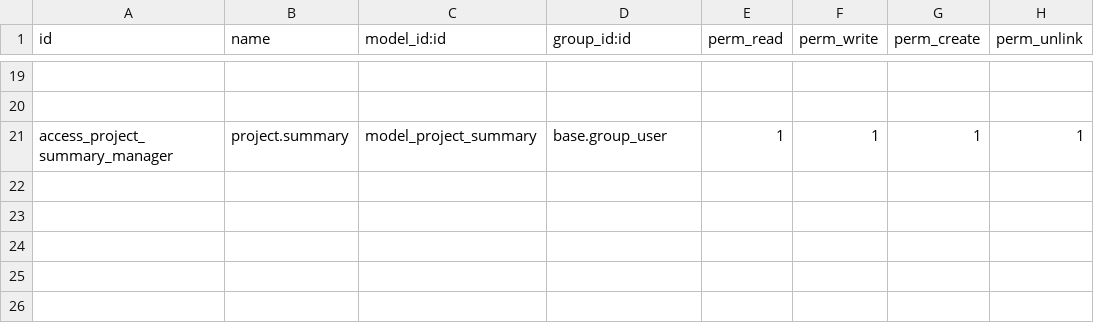
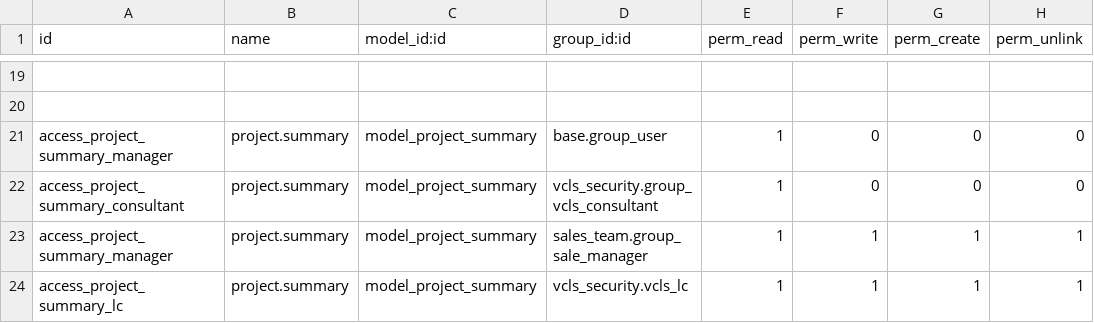
Before and after one commit to jupiterzhuo/odoo-vcls-module, a CSV file: vcls-project/security/ir.model.access.csv, drawn as a sheet; only a part is shown, gaps mark what is left out; addresses are those after the commit; the diff names each change by its address in the sheet, - before the commit and + after, or states it on an @@ line.

Commit message:
005740_summary_rework
summary rework

```diff
--- a/vcls-project/security/ir.model.access.csv
+++ b/vcls-project/security/ir.model.access.csv
+row 21: access_project_summary_manager | project.summary | model_project_summary | base.group_user | 1 | 0 | 0 | 0
+row 22: access_project_summary_consultant | project.summary | model_project_summary | vcls_security.group_vcls_consultant | 1 | 0 | 0 | 0
-D23 (group_id:id): base.group_user
+D23 (group_id:id): sales_team.group_sale_manager
+row 24: access_project_summary_lc | project.summary | model_project_summary | vcls_security.vcls_lc | 1 | 1 | 1 | 1
```
Also changed, not shown: vcls-timesheet/security/ir.model.access.csv, 6 other files.
